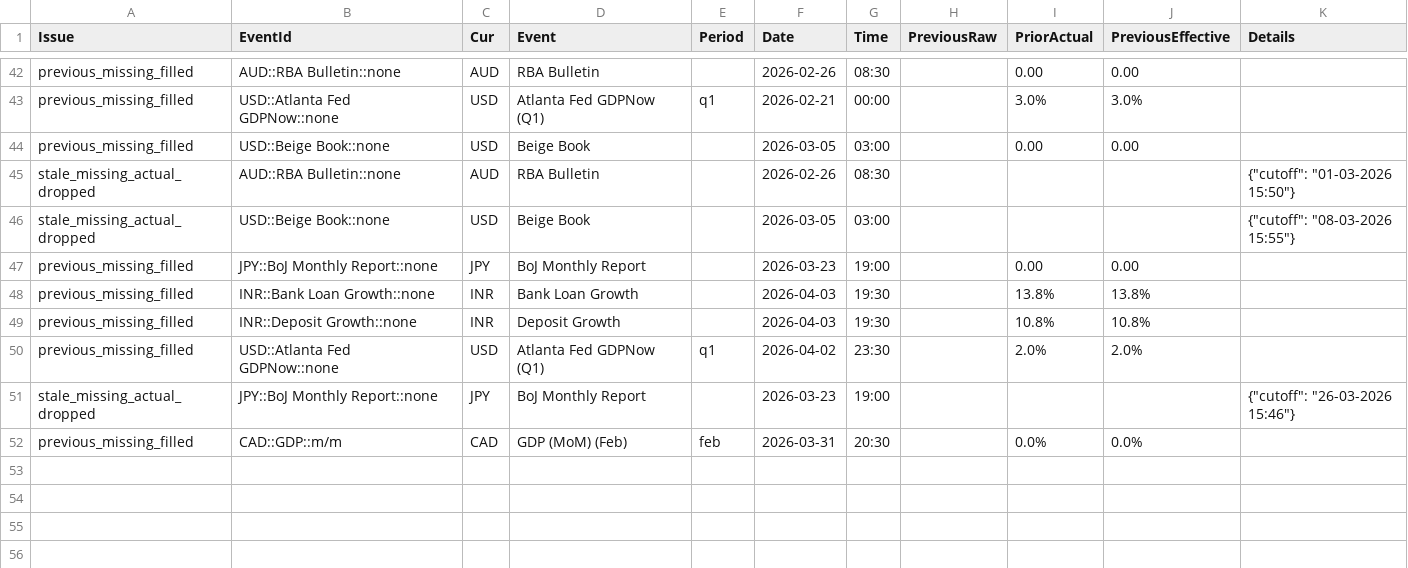
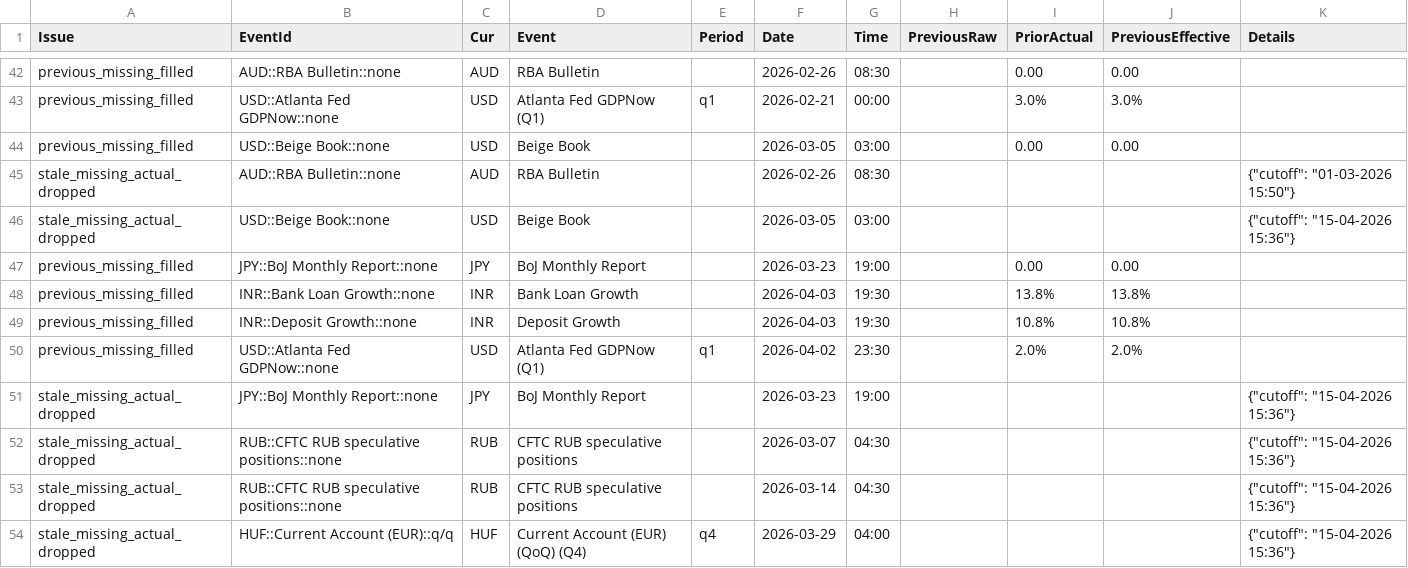
Before and after one commit to yiyousiow000814/XAUUSD-Calendar-Agent, a CSV file: data/event_history_index/2026_event_history_issues.csv, drawn as a sheet; only a part is shown, gaps mark what is left out.

```diff
--- a/data/event_history_index/2026_event_history_issues.csv
+++ b/data/event_history_index/2026_event_history_issues.csv
@@ -45,3 +45,3 @@ previous_missing_filled,USD::Beige Book::none,USD,Beige Book,,2026-03-05,03:00,,
 stale_missing_actual_dropped,AUD::RBA Bulletin::none,AUD,RBA Bulletin,,2026-02-26,08:30,,,,"{""cutoff"": ""01-03-2026 15:50""}"
-stale_missing_actual_dropped,USD::Beige Book::none,USD,Beige Book,,2026-03-05,03:00,,,,"{""cutoff"": ""08-03-2026 15:55""}"
+stale_missing_actual_dropped,USD::Beige Book::none,USD,Beige Book,,2026-03-05,03:00,,,,"{""cutoff"": ""15-04-2026 15:36""}"
 previous_missing_filled,JPY::BoJ Monthly Report::none,JPY,BoJ Monthly Report,,2026-03-23,19:00,,0.00,0.00,
@@ -50,3 +50,5 @@ previous_missing_filled,INR::Deposit Growth::none,INR,Deposit Growth,,2026-04-03
 previous_missing_filled,USD::Atlanta Fed GDPNow::none,USD,Atlanta Fed GDPNow  (Q1),q1,2026-04-02,23:30,,2.0%,2.0%,
-stale_missing_actual_dropped,JPY::BoJ Monthly Report::none,JPY,BoJ Monthly Report,,2026-03-23,19:00,,,,"{""cutoff"": ""26-03-2026 15:46""}"
-previous_missing_filled,CAD::GDP::m/m,CAD,GDP (MoM)  (Feb),feb,2026-03-31,20:30,,0.0%,0.0%,
+stale_missing_actual_dropped,JPY::BoJ Monthly Report::none,JPY,BoJ Monthly Report,,2026-03-23,19:00,,,,"{""cutoff"": ""15-04-2026 15:36""}"
+stale_missing_actual_dropped,RUB::CFTC RUB speculative positions::none,RUB,CFTC RUB speculative positions,,2026-03-07,04:30,,,,"{""cutoff"": ""15-04-2026 15:36""}"
+stale_missing_actual_dropped,RUB::CFTC RUB speculative positions::none,RUB,CFTC RUB speculative positions,,2026-03-14,04:30,,,,"{""cutoff"": ""15-04-2026 15:36""}"
+stale_missing_actual_dropped,HUF::Current Account (EUR)::q/q,HUF,Current Account (EUR) (QoQ)  (Q4),q4,2026-03-29,04:00,,,,"{""cutoff"": ""15-04-2026 15:36""}"
```
Also changed, not shown: data/event_history_index/2026_event_history_clean.csv, data/event_history_index/2026_event_history_index.csv, 7 other files.
